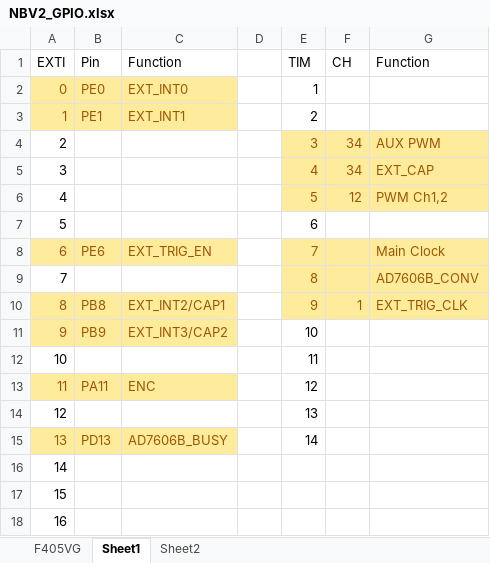
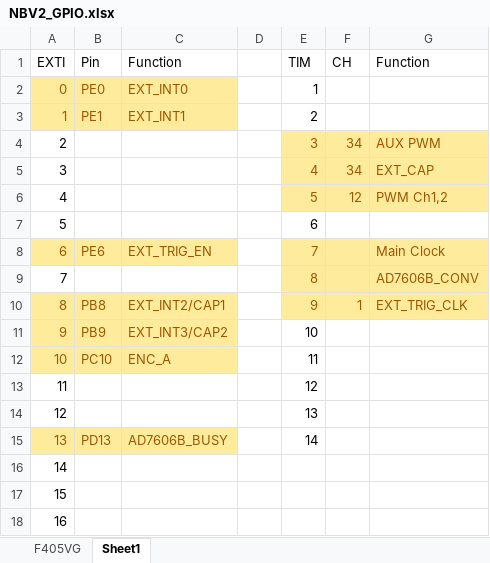
Before and after one commit to cfrpg/NickelBird, an Excel workbook: doc/NBV2_GPIO.xlsx, sheet Sheet1, drawn as a sheet; values as stored, in another font and other column widths than the file's, no borders; the diff names each change by its address in the sheet, - before the commit and + after, or states it on an @@ line.

```diff
--- a/doc/NBV2_GPIO.xlsx (sheet Sheet1)
+++ b/doc/NBV2_GPIO.xlsx (sheet Sheet1)
-sheet tab: Sheet2
-A12:C12 fill: none
+A12:C12 fill: #FFEB9C
-A12 text colour: black
+A12 text colour: #9C5700
-B12 (Pin): (empty)
+B12 (Pin): PC10
-C12 (Function): (empty)
+C12 (Function): ENC_A
-A13:C13 fill: #FFEB9C
+A13:C13 fill: none
-A13 text colour: #9C5700
+A13 text colour: black
-B13 (Pin): PA11
+B13 (Pin): (empty)
-C13 (Function): ENC
+C13 (Function): (empty)
```
Also changed, not shown: sheet F405VG, doc/NBV2_PIN.xlsx, 20 other files.
